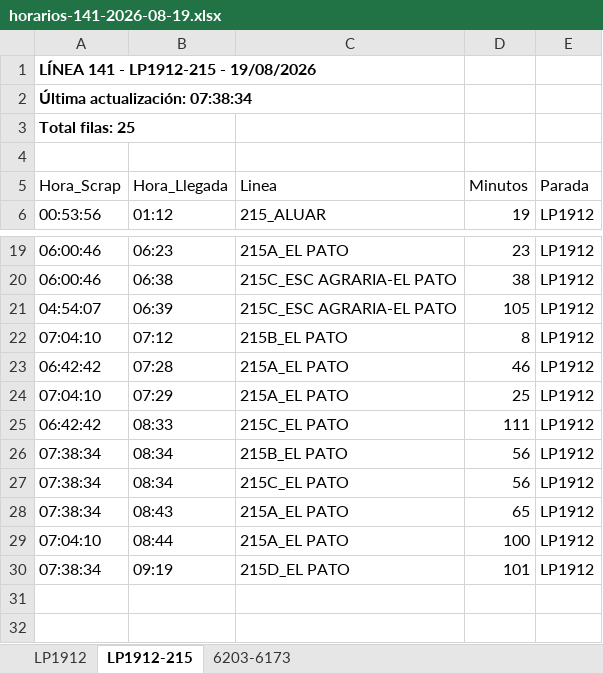
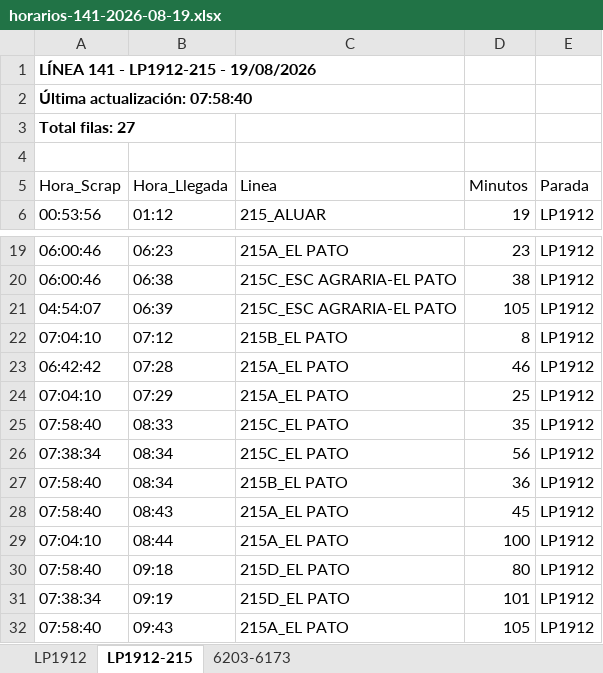
Before and after one commit to palomac00/recolector-cuadradoapp, an Excel workbook: data/horarios-141-2026-08-19.xlsx, sheet LP1912-215, drawn as a sheet; only a part is shown, gaps mark what is left out; values as stored, in another font and other column widths than the file's, no borders; removed rows and columns are numbered as before the commit, all else as after; the diff names each change by its address in the sheet, - before the commit and + after, or states it on an @@ line.

```diff
--- a/data/horarios-141-2026-08-19.xlsx (sheet LP1912-215)
+++ b/data/horarios-141-2026-08-19.xlsx (sheet LP1912-215)
-A2 (Hora_Scrap): Última actualización: 07:38:34
+A2 (Hora_Scrap): Última actualización: 07:58:40
-A3 (Hora_Scrap): Total filas: 25
+A3 (Hora_Scrap): Total filas: 27
-A25 (Hora_Scrap): 06:42:42
+A25 (Hora_Scrap): 07:58:40
-D25 (Minutos): 111
+D25 (Minutos): 35
-row 26: 07:38:34 | 08:34 | 215B_EL PATO | 56 | LP1912
+row 27: 07:58:40 | 08:34 | 215B_EL PATO | 36 | LP1912
-A28 (Hora_Scrap): 07:38:34
+A28 (Hora_Scrap): 07:58:40
-D28 (Minutos): 65
+D28 (Minutos): 45
+row 30: 07:58:40 | 09:18 | 215D_EL PATO | 80 | LP1912
+row 32: 07:58:40 | 09:43 | 215A_EL PATO | 105 | LP1912
```
Also changed, not shown: sheet LP1912, sheet 6203-6173.
